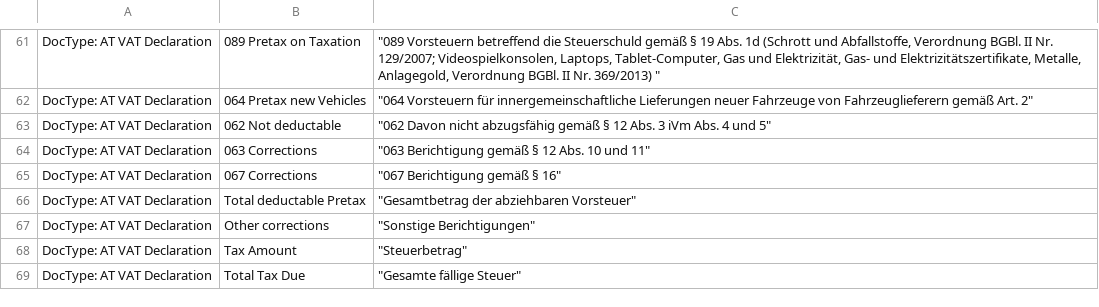
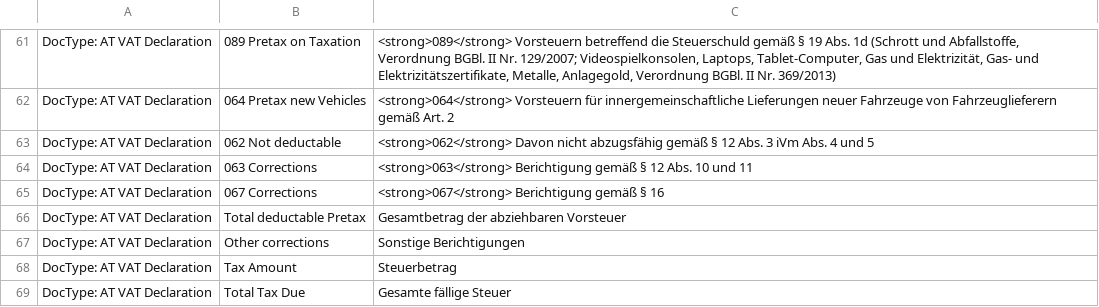
Before and after one commit to libracore/erpnextaustria, a CSV file: erpnextaustria/translations/de.csv, drawn as a sheet; only a part is shown, gaps mark what is left out; the diff covers the shown part only; the diff names each change by its address in the sheet, - before the commit and + after, or states it on an @@ line.

```diff
--- a/erpnextaustria/translations/de.csv
+++ b/erpnextaustria/translations/de.csv
-C61: "089 Vorsteuern betreffend die Steuerschuld gemäß § 19 Abs. 1d (Schrott und Abfallstoffe, Verordnung BGBl. II Nr. 129/2007; Videospielkonsolen, Laptops, Tablet-Computer, Gas und Elektrizität, Gas- und Elektrizitätszertifikate, Metalle, Anlagegold, Verordnung BGBl. II Nr. 369/2013) "
+C61: <strong>089</strong> Vorsteuern betreffend die Steuerschuld gemäß § 19 Abs. 1d (Schrott und Abfallstoffe, Verordnung BGBl. II Nr. 129/2007; Videospielkonsolen, Laptops, Tablet-Computer, Gas und Elektrizität, Gas- und Elektrizitätszertifikate, Metalle, Anlagegold, Verordnung BGBl. II Nr. 369/2013)
-C62: "064 Vorsteuern für innergemeinschaftliche Lieferungen neuer Fahrzeuge von Fahrzeuglieferern gemäß Art. 2"
+C62: <strong>064</strong> Vorsteuern für innergemeinschaftliche Lieferungen neuer Fahrzeuge von Fahrzeuglieferern gemäß Art. 2
-C63: "062 Davon nicht abzugsfähig gemäß § 12 Abs. 3 iVm Abs. 4 und 5"
+C63: <strong>062</strong> Davon nicht abzugsfähig gemäß § 12 Abs. 3 iVm Abs. 4 und 5
-C64: "063 Berichtigung gemäß § 12 Abs. 10 und 11"
+C64: <strong>063</strong> Berichtigung gemäß § 12 Abs. 10 und 11
-C65: "067 Berichtigung gemäß § 16"
+C65: <strong>067</strong> Berichtigung gemäß § 16
-C66: "Gesamtbetrag der abziehbaren Vorsteuer"
+C66: Gesamtbetrag der abziehbaren Vorsteuer
-C67: "Sonstige Berichtigungen"
+C67: Sonstige Berichtigungen
-C68: "Steuerbetrag"
+C68: Steuerbetrag
-C69: "Gesamte fällige Steuer"
+C69: Gesamte fällige Steuer
```
Also changed, not shown: 60 edited cells elsewhere in this file, 1 other file.
